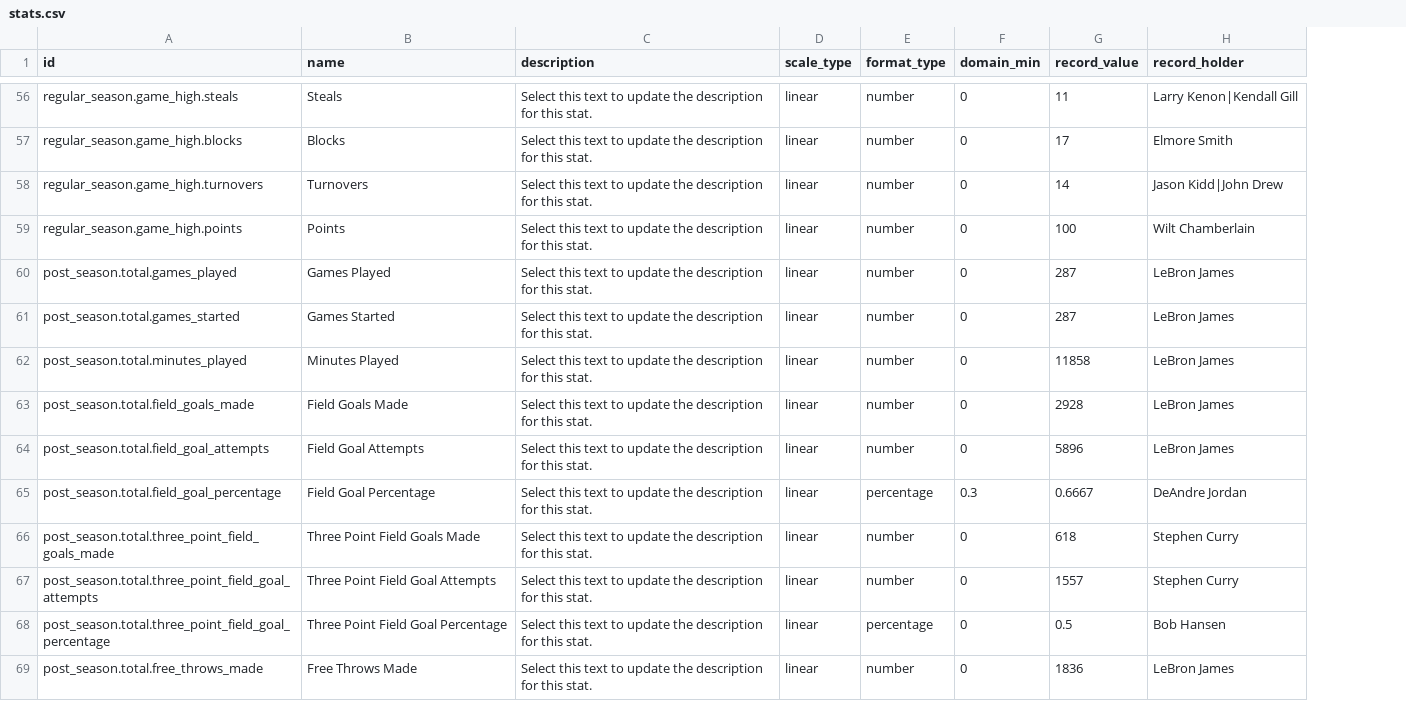
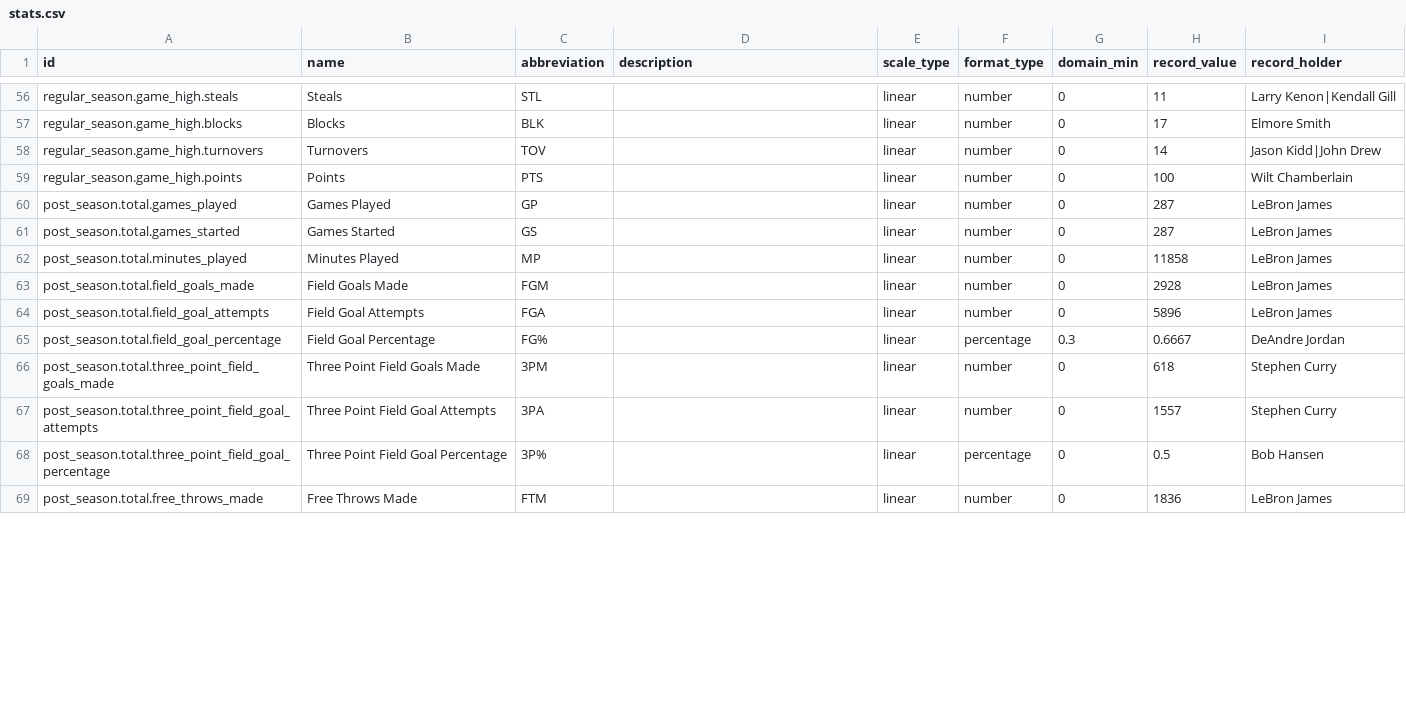
Before and after one commit to tristanyj/statsdontlie, a CSV file: r/input/stats.csv, drawn as a sheet; only a part is shown, gaps mark what is left out; addresses are those after the commit; the diff covers the shown part only; the diff names each change by its address in the sheet, - before the commit and + after, or states it on an @@ line.

Commit message:
feat: update tooltip components to use stat abbreviation and enhance description handling for improved clarity

```diff
--- a/r/input/stats.csv
+++ b/r/input/stats.csv
+column C (abbreviation), rows 56-69: STL | BLK | TOV | PTS | GP | GS | MP | FGM | FGA | FG% | 3PM | 3PA | 3P% | FTM
-D56:D69 (description): Select this text to update the description for this stat.
+D56:D69 (description): (empty)
```
Also changed, not shown: 152 edited cells elsewhere in this file, 9 other files.
